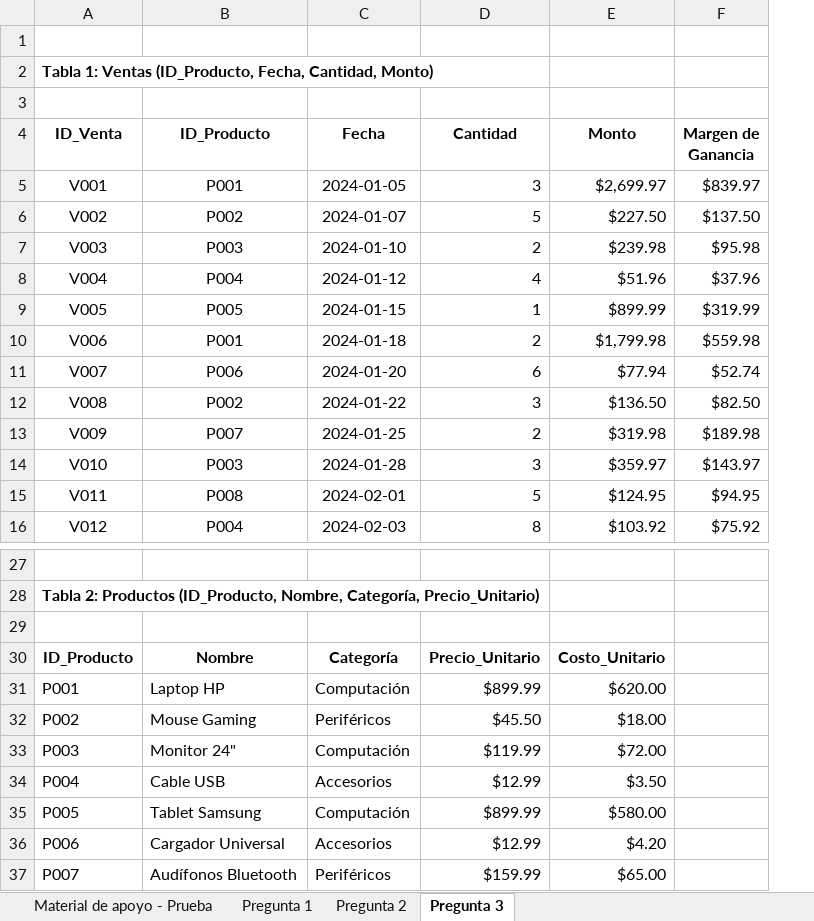
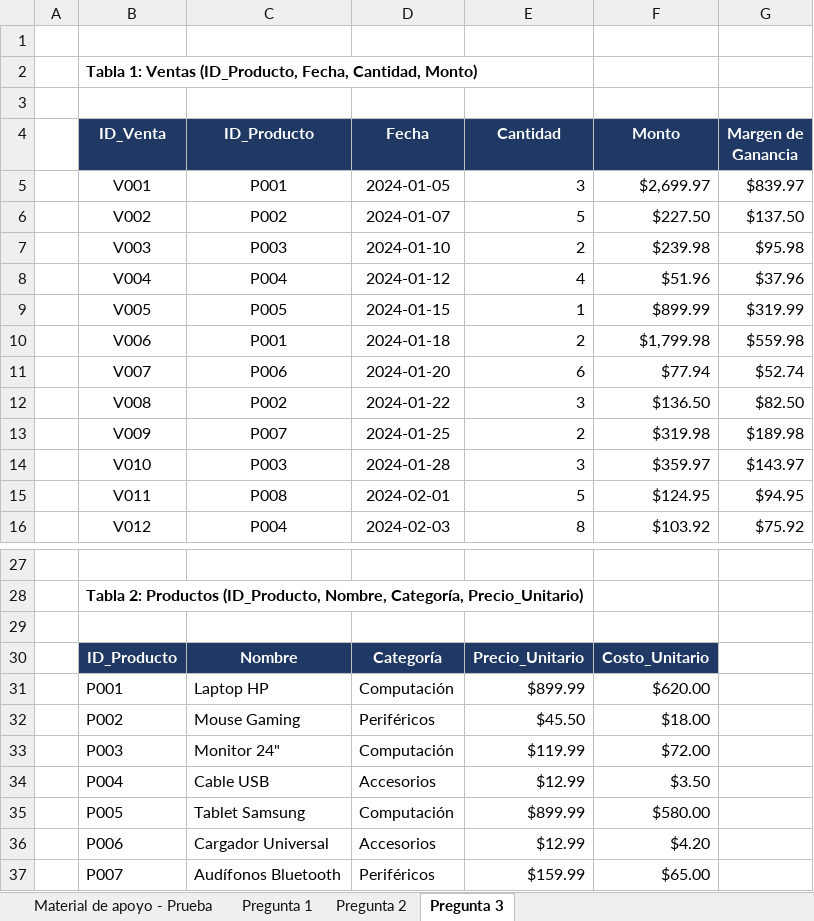
Before and after one commit to icqdgonzalezs/Sence-talentodigital-pruebas, an Excel workbook: Prueba-01-Analisis-Datos/solucion.xlsx, sheet Pregunta 3, drawn as a sheet; only a part is shown, gaps mark what is left out; values as stored, in another font and other column widths than the file's, no borders; addresses are those after the commit; the diff names each change by its address in the sheet, - before the commit and + after, or states it on an @@ line.

```diff
--- a/Prueba-01-Analisis-Datos/solucion.xlsx (sheet Pregunta 3)
+++ b/Prueba-01-Analisis-Datos/solucion.xlsx (sheet Pregunta 3)
+column A, empty
@@ B4:G4 fill: none → #203864, text colour: black → #FFFFFF @@
@@ B30:F30 fill: none → #203864, text colour: black → #FFFFFF @@
```
Also changed, not shown: sheet Pregunta 2, sheet Pregunta 1, formulas that keep their value, charts or pictures, 3 other files.
